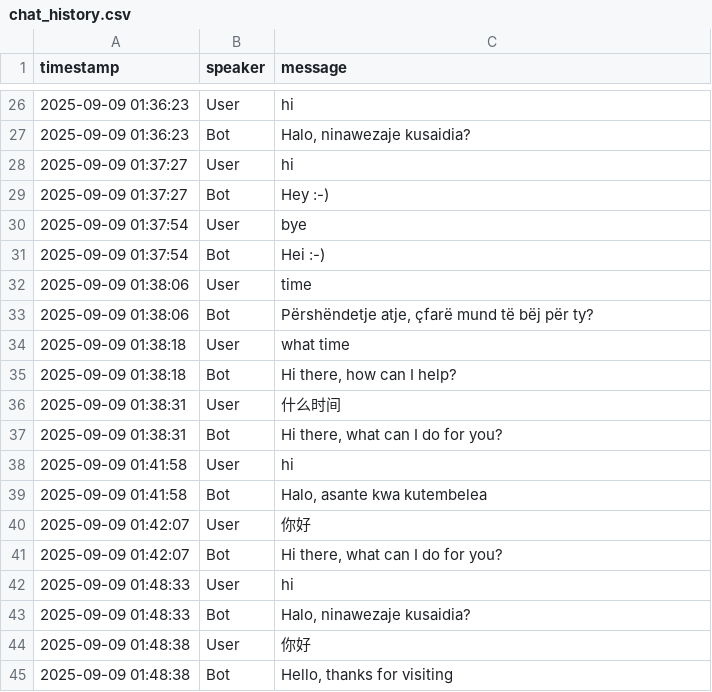
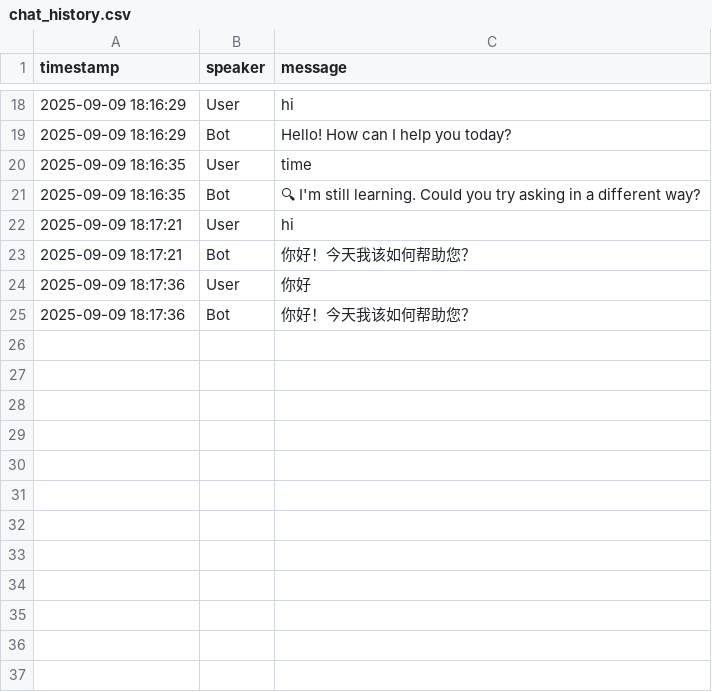
Before and after one commit to xuan13234/university-faq-chatbot, a CSV file: chat_history.csv, drawn as a sheet; only a part is shown, gaps mark what is left out; the diff covers the shown part only.

```diff
--- a/chat_history.csv
+++ b/chat_history.csv
@@ -26,20 +18,8 @@
-"2025-09-09 01:36:23","User","hi"
-"2025-09-09 01:36:23","Bot","Halo, ninawezaje kusaidia?"
-"2025-09-09 01:37:27","User","hi"
-"2025-09-09 01:37:27","Bot","Hey :-)"
-"2025-09-09 01:37:54","User","bye"
-"2025-09-09 01:37:54","Bot","Hei :-)"
-"2025-09-09 01:38:06","User","time"
-"2025-09-09 01:38:06","Bot","Përshëndetje atje, çfarë mund të bëj për ty?"
-"2025-09-09 01:38:18","User","what time"
-"2025-09-09 01:38:18","Bot","Hi there, how can I help?"
-"2025-09-09 01:38:31","User","什么时间"
-"2025-09-09 01:38:31","Bot","Hi there, what can I do for you?"
-"2025-09-09 01:41:58","User","hi"
-"2025-09-09 01:41:58","Bot","Halo, asante kwa kutembelea"
-"2025-09-09 01:42:07","User","你好"
-"2025-09-09 01:42:07","Bot","Hi there, what can I do for you?"
-"2025-09-09 01:48:33","User","hi"
-"2025-09-09 01:48:33","Bot","Halo, ninawezaje kusaidia?"
-"2025-09-09 01:48:38","User","你好"
-"2025-09-09 01:48:38","Bot","Hello, thanks for visiting"
+"2025-09-09 18:16:29","User","hi"
+"2025-09-09 18:16:29","Bot","Hello! How can I help you today?"
+"2025-09-09 18:16:35","User","time"
+"2025-09-09 18:16:35","Bot","🔍 I'm still learning. Could you try asking in a different way?"
+"2025-09-09 18:17:21","User","hi"
+"2025-09-09 18:17:21","Bot","你好！今天我该如何帮助您？"
+"2025-09-09 18:17:36","User","你好"
+"2025-09-09 18:17:36","Bot","你好！今天我该如何帮助您？"
```
Also changed, not shown: 4 added rows, 12 removed rows and 19 edited cells elsewhere in this file, chatbot_logs.csv, 3 other files.
